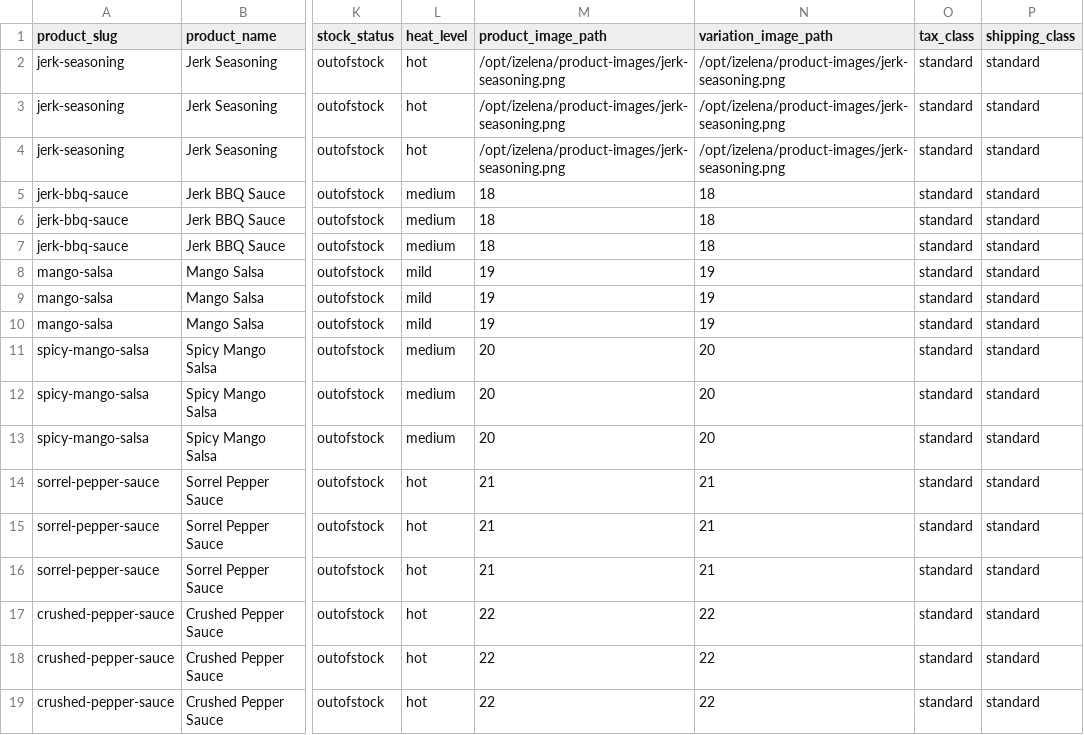
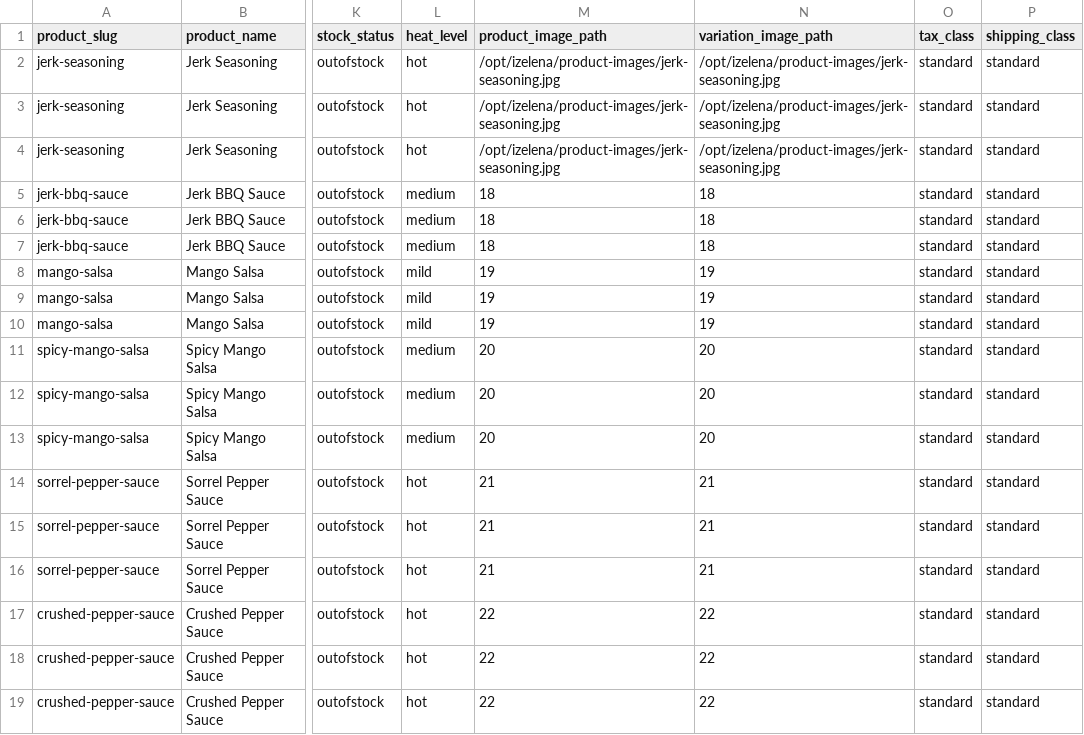
Before and after one commit to GGOD876/izelena-foods, a CSV file: scripts/sales-catalogue-import.csv, drawn as a sheet; only a part is shown, gaps mark what is left out; the diff names each change by its address in the sheet, - before the commit and + after, or states it on an @@ line.

Commit message:
Correct Jerk Seasoning seed image path

```diff
--- a/scripts/sales-catalogue-import.csv
+++ b/scripts/sales-catalogue-import.csv
-M2:M4 (product_image_path): /opt/izelena/product-images/jerk-seasoning.png
+M2:M4 (product_image_path): /opt/izelena/product-images/jerk-seasoning.jpg
-N2:N4 (variation_image_path): /opt/izelena/product-images/jerk-seasoning.png
+N2:N4 (variation_image_path): /opt/izelena/product-images/jerk-seasoning.jpg
```
